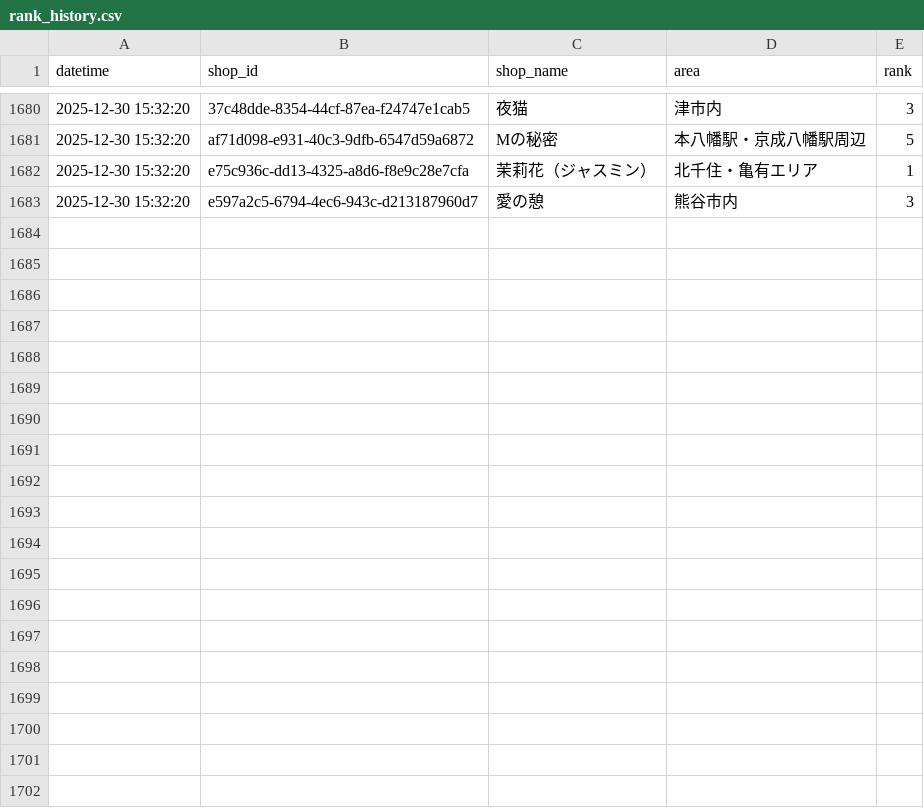
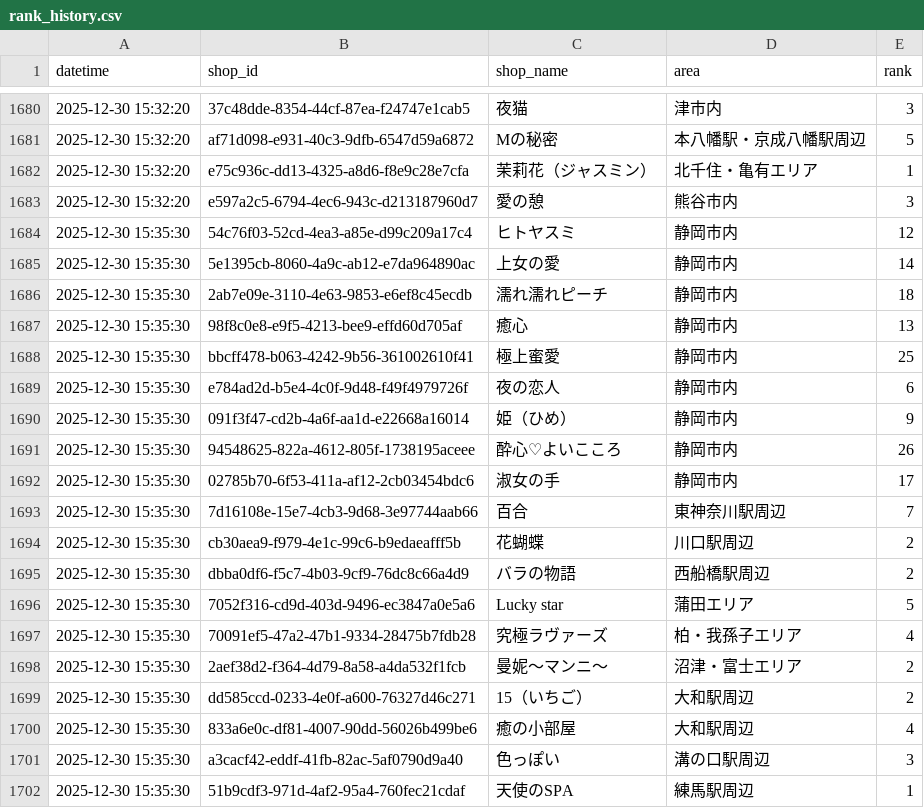
Before and after one commit to k-namickey/rank-tracker, a CSV file: rank_history.csv, drawn as a sheet; only a part is shown, gaps mark what is left out; the diff covers the shown part only.

```diff
--- a/rank_history.csv
+++ b/rank_history.csv
@@ -1683 +1683,20 @@
 2025-12-30 15:32:20,e597a2c5-6794-4ec6-943c-d213187960d7,愛の憩,熊谷市内,3
+2025-12-30 15:35:30,54c76f03-52cd-4ea3-a85e-d99c209a17c4,ヒトヤスミ,静岡市内,12
+2025-12-30 15:35:30,5e1395cb-8060-4a9c-ab12-e7da964890ac,上女の愛,静岡市内,14
+2025-12-30 15:35:30,2ab7e09e-3110-4e63-9853-e6ef8c45ecdb,濡れ濡れピーチ,静岡市内,18
+2025-12-30 15:35:30,98f8c0e8-e9f5-4213-bee9-effd60d705af,癒心,静岡市内,13
+2025-12-30 15:35:30,bbcff478-b063-4242-9b56-361002610f41,極上蜜愛,静岡市内,25
+2025-12-30 15:35:30,e784ad2d-b5e4-4c0f-9d48-f49f4979726f,夜の恋人,静岡市内,6
+2025-12-30 15:35:30,091f3f47-cd2b-4a6f-aa1d-e22668a16014,姫（ひめ）,静岡市内,9
+2025-12-30 15:35:30,94548625-822a-4612-805f-1738195aceee,酔心♡よいこころ,静岡市内,26
+2025-12-30 15:35:30,02785b70-6f53-411a-af12-2cb03454bdc6,淑女の手,静岡市内,17
+2025-12-30 15:35:30,7d16108e-15e7-4cb3-9d68-3e97744aab66,百合,東神奈川駅周辺,7
+2025-12-30 15:35:30,cb30aea9-f979-4e1c-99c6-b9edaeafff5b,花蝴蝶,川口駅周辺,2
+2025-12-30 15:35:30,dbba0df6-f5c7-4b03-9cf9-76dc8c66a4d9,バラの物語,西船橋駅周辺,2
+2025-12-30 15:35:30,7052f316-cd9d-403d-9496-ec3847a0e5a6,Lucky star,蒲田エリア,5
+2025-12-30 15:35:30,70091ef5-47a2-47b1-9334-28475b7fdb28,究極ラヴァーズ,柏・我孫子エリア,4
+2025-12-30 15:35:30,2aef38d2-f364-4d79-8a58-a4da532f1fcb,曼妮～マンニ～,沼津・富士エリア,2
+2025-12-30 15:35:30,dd585ccd-0233-4e0f-a600-76327d46c271,15（いちご）,大和駅周辺,2
+2025-12-30 15:35:30,833a6e0c-df81-4007-90dd-56026b499be6,癒の小部屋,大和駅周辺,4
+2025-12-30 15:35:30,a3cacf42-eddf-41fb-82ac-5af0790d9a40,色っぽい,溝の口駅周辺,3
+2025-12-30 15:35:30,51b9cdf3-971d-4af2-95a4-760fec21cdaf,天使のSPA,練馬駅周辺,1
```
Also changed, not shown: 10 added rows elsewhere in this file, rank_latest.csv, 29 other files.
